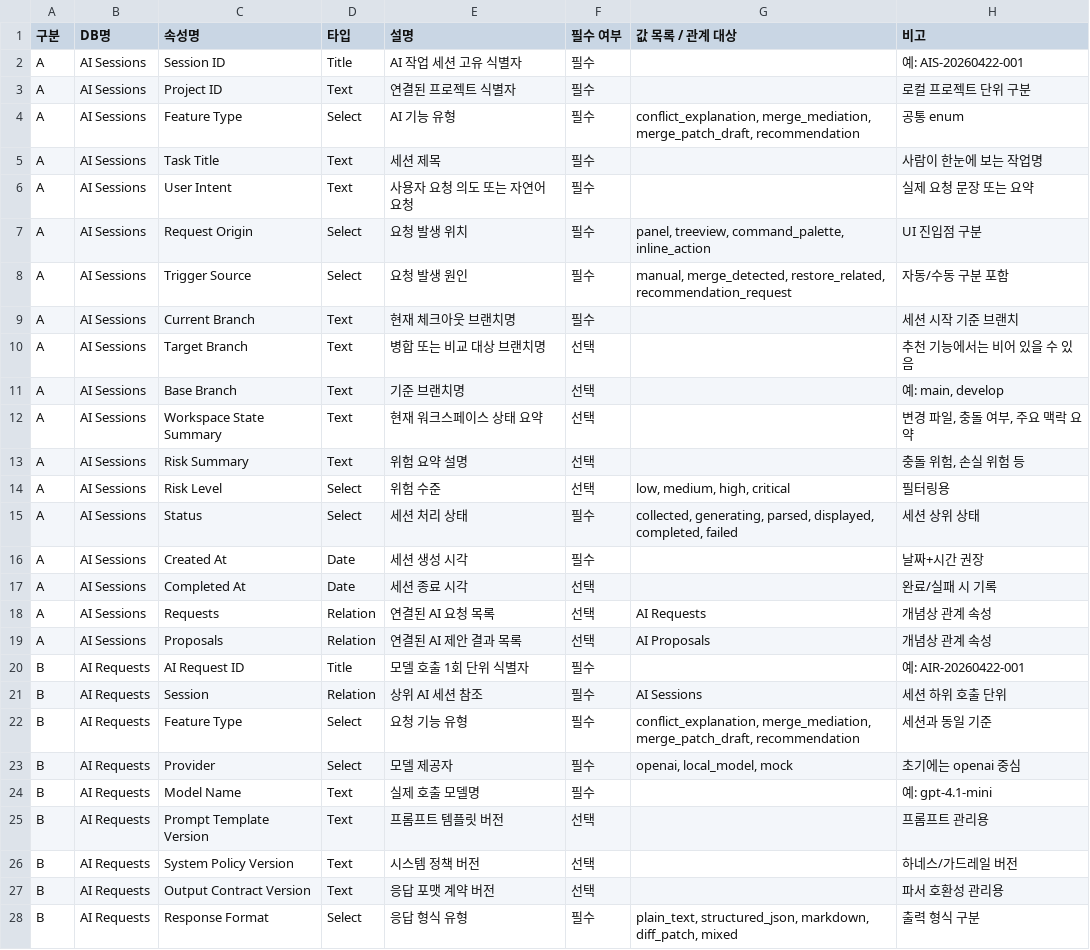
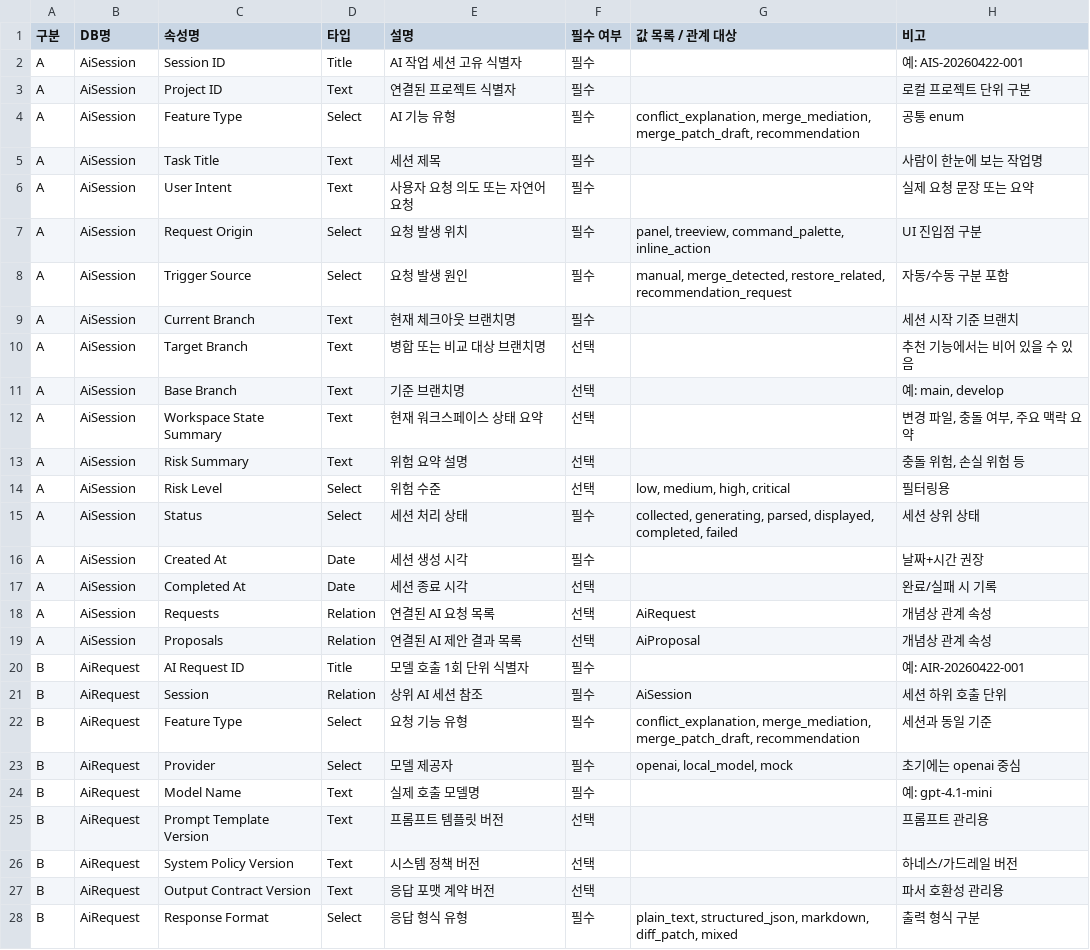
Before and after one commit to shsgrnd/s14-final_S14P31B103, a CSV file: docs/api/ai/11_ai_db_schema.csv, drawn as a sheet; only a part is shown; the diff covers the shown part only.

```diff
--- a/docs/api/ai/11_ai_db_schema.csv
+++ b/docs/api/ai/11_ai_db_schema.csv
@@ -1,28 +1,28 @@
 구분,DB명,속성명,타입,설명,필수 여부,값 목록 / 관계 대상,비고
-A,AI Sessions,Session ID,Title,AI 작업 세션 고유 식별자,필수,,예: AIS-20260422-001
-A,AI Sessions,Project ID,Text,연결된 프로젝트 식별자,필수,,로컬 프로젝트 단위 구분
-A,AI Sessions,Feature Type,Select,AI 기능 유형,필수,"conflict_explanation, merge_mediation, merge_patch_draft, recommendation",공통 enum
-A,AI Sessions,Task Title,Text,세션 제목,필수,,사람이 한눈에 보는 작업명
-A,AI Sessions,User Intent,Text,사용자 요청 의도 또는 자연어 요청,필수,,실제 요청 문장 또는 요약
-A,AI Sessions,Request Origin,Select,요청 발생 위치,필수,"panel, treeview, command_palette, inline_action",UI 진입점 구분
-A,AI Sessions,Trigger Source,Select,요청 발생 원인,필수,"manual, merge_detected, restore_related, recommendation_request",자동/수동 구분 포함
-A,AI Sessions,Current Branch,Text,현재 체크아웃 브랜치명,필수,,세션 시작 기준 브랜치
-A,AI Sessions,Target Branch,Text,병합 또는 비교 대상 브랜치명,선택,,추천 기능에서는 비어 있을 수 있음
-A,AI Sessions,Base Branch,Text,기준 브랜치명,선택,,"예: main, develop"
-A,AI Sessions,Workspace State Summary,Text,현재 워크스페이스 상태 요약,선택,,"변경 파일, 충돌 여부, 주요 맥락 요약"
-A,AI Sessions,Risk Summary,Text,위험 요약 설명,선택,,"충돌 위험, 손실 위험 등"
-A,AI Sessions,Risk Level,Select,위험 수준,선택,"low, medium, high, critical",필터링용
-A,AI Sessions,Status,Select,세션 처리 상태,필수,"collected, generating, parsed, displayed, completed, failed",세션 상위 상태
-A,AI Sessions,Created At,Date,세션 생성 시각,필수,,날짜+시간 권장
-A,AI Sessions,Completed At,Date,세션 종료 시각,선택,,완료/실패 시 기록
-A,AI Sessions,Requests,Relation,연결된 AI 요청 목록,선택,AI Requests,개념상 관계 속성
-A,AI Sessions,Proposals,Relation,연결된 AI 제안 결과 목록,선택,AI Proposals,개념상 관계 속성
-B,AI Requests,AI Request ID,Title,모델 호출 1회 단위 식별자,필수,,예: AIR-20260422-001
-B,AI Requests,Session,Relation,상위 AI 세션 참조,필수,AI Sessions,세션 하위 호출 단위
-B,AI Requests,Feature Type,Select,요청 기능 유형,필수,"conflict_explanation, merge_mediation, merge_patch_draft, recommendation",세션과 동일 기준
-B,AI Requests,Provider,Select,모델 제공자,필수,"openai, local_model, mock",초기에는 openai 중심
-B,AI Requests,Model Name,Text,실제 호출 모델명,필수,,예: gpt-4.1-mini
-B,AI Requests,Prompt Template Version,Text,프롬프트 템플릿 버전,선택,,프롬프트 관리용
-B,AI Requests,System Policy Version,Text,시스템 정책 버전,선택,,하네스/가드레일 버전
-B,AI Requests,Output Contract Version,Text,응답 포맷 계약 버전,선택,,파서 호환성 관리용
-B,AI Requests,Response Format,Select,응답 형식 유형,필수,"plain_text, structured_json, markdown, diff_patch, mixed",출력 형식 구분
+A,AiSession,Session ID,Title,AI 작업 세션 고유 식별자,필수,,예: AIS-20260422-001
+A,AiSession,Project ID,Text,연결된 프로젝트 식별자,필수,,로컬 프로젝트 단위 구분
+A,AiSession,Feature Type,Select,AI 기능 유형,필수,"conflict_explanation, merge_mediation, merge_patch_draft, recommendation",공통 enum
+A,AiSession,Task Title,Text,세션 제목,필수,,사람이 한눈에 보는 작업명
+A,AiSession,User Intent,Text,사용자 요청 의도 또는 자연어 요청,필수,,실제 요청 문장 또는 요약
+A,AiSession,Request Origin,Select,요청 발생 위치,필수,"panel, treeview, command_palette, inline_action",UI 진입점 구분
+A,AiSession,Trigger Source,Select,요청 발생 원인,필수,"manual, merge_detected, restore_related, recommendation_request",자동/수동 구분 포함
+A,AiSession,Current Branch,Text,현재 체크아웃 브랜치명,필수,,세션 시작 기준 브랜치
+A,AiSession,Target Branch,Text,병합 또는 비교 대상 브랜치명,선택,,추천 기능에서는 비어 있을 수 있음
+A,AiSession,Base Branch,Text,기준 브랜치명,선택,,"예: main, develop"
+A,AiSession,Workspace State Summary,Text,현재 워크스페이스 상태 요약,선택,,"변경 파일, 충돌 여부, 주요 맥락 요약"
+A,AiSession,Risk Summary,Text,위험 요약 설명,선택,,"충돌 위험, 손실 위험 등"
+A,AiSession,Risk Level,Select,위험 수준,선택,"low, medium, high, critical",필터링용
+A,AiSession,Status,Select,세션 처리 상태,필수,"collected, generating, parsed, displayed, completed, failed",세션 상위 상태
+A,AiSession,Created At,Date,세션 생성 시각,필수,,날짜+시간 권장
+A,AiSession,Completed At,Date,세션 종료 시각,선택,,완료/실패 시 기록
+A,AiSession,Requests,Relation,연결된 AI 요청 목록,선택,AiRequest,개념상 관계 속성
+A,AiSession,Proposals,Relation,연결된 AI 제안 결과 목록,선택,AiProposal,개념상 관계 속성
+B,AiRequest,AI Request ID,Title,모델 호출 1회 단위 식별자,필수,,예: AIR-20260422-001
+B,AiRequest,Session,Relation,상위 AI 세션 참조,필수,AiSession,세션 하위 호출 단위
+B,AiRequest,Feature Type,Select,요청 기능 유형,필수,"conflict_explanation, merge_mediation, merge_patch_draft, recommendation",세션과 동일 기준
+B,AiRequest,Provider,Select,모델 제공자,필수,"openai, local_model, mock",초기에는 openai 중심
+B,AiRequest,Model Name,Text,실제 호출 모델명,필수,,예: gpt-4.1-mini
+B,AiRequest,Prompt Template Version,Text,프롬프트 템플릿 버전,선택,,프롬프트 관리용
+B,AiRequest,System Policy Version,Text,시스템 정책 버전,선택,,하네스/가드레일 버전
+B,AiRequest,Output Contract Version,Text,응답 포맷 계약 버전,선택,,파서 호환성 관리용
+B,AiRequest,Response Format,Select,응답 형식 유형,필수,"plain_text, structured_json, markdown, diff_patch, mixed",출력 형식 구분
```
Also changed, not shown: 76 edited cells elsewhere in this file, 3 other files.
